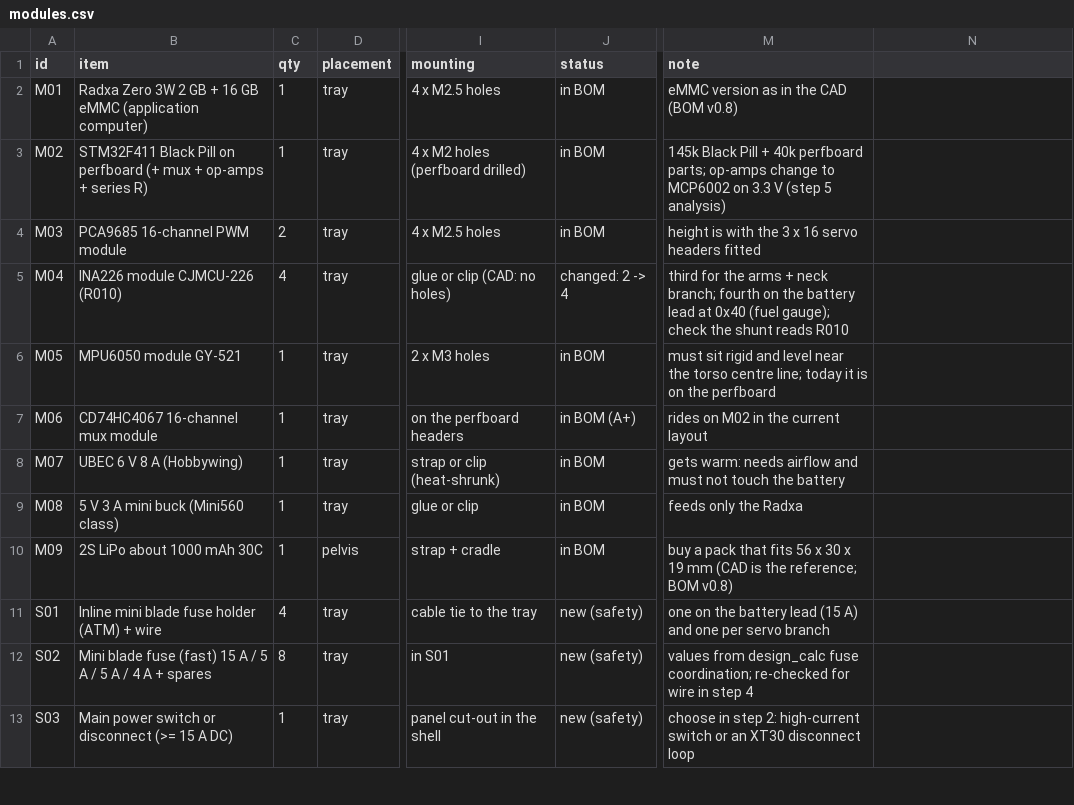
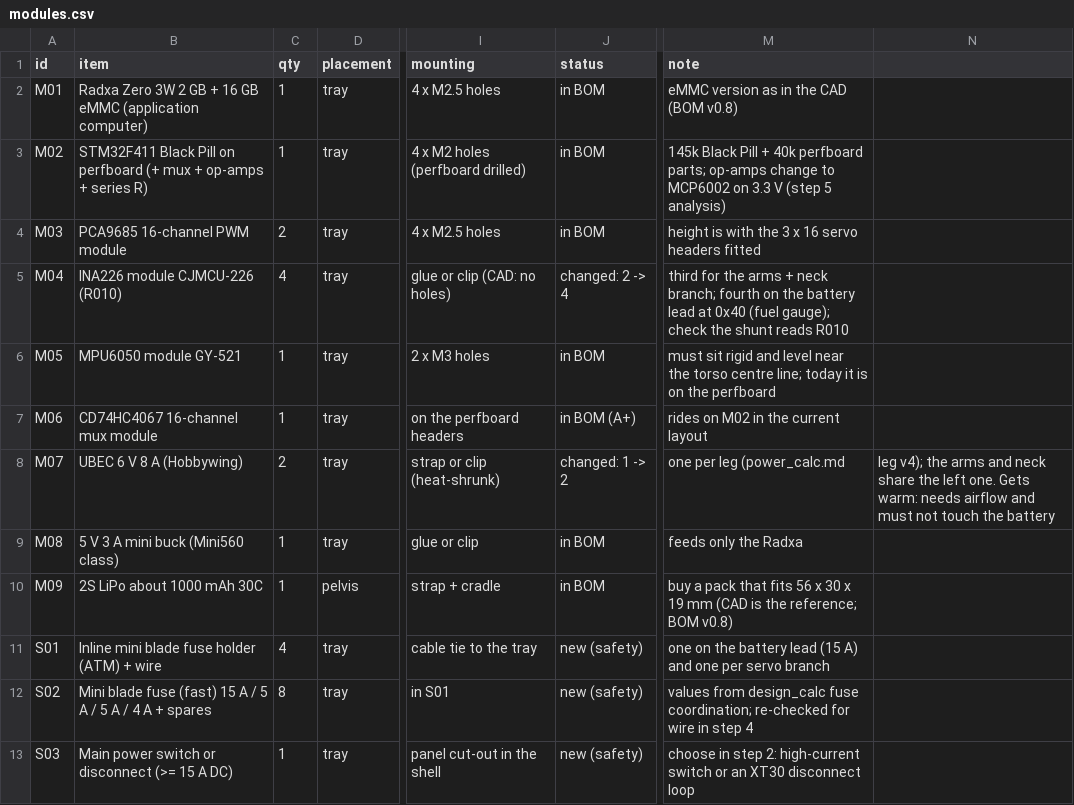
Before and after one commit to nguyenhau442001/Bazan_Humanoid, a CSV file: hardware/electrical/tray/modules.csv, drawn as a sheet; only a part is shown, gaps mark what is left out; the diff names each change by its address in the sheet, - before the commit and + after, or states it on an @@ line.

Commit message:
feat(power): size the servo power for leg v4
power_calc.py takes the walking currents from the MuJoCo twin (idle +
stall current x torque / stall torque per servo) and checks the firmware
trip, fuses, UBECs, wire and battery: walking peaks at 2.2 A per leg and
3.5 A in all. The 6 A / 200 ms leg trip stays (twice the walking peak,
inside the INA226 range, clear of the 5 A fuse's I2t). A single fault
(one leg at its trip) needs 6.6 A from its UBEC, so each leg gets its
own 6 V 8 A UBEC, the arms sharing the left one. The 1000 mAh pack gives
about 17 min of walking. Stall currents are design values in
hardware.py until the P0 bench, which now tests the DS3225 knee.

```diff
--- a/hardware/electrical/tray/modules.csv
+++ b/hardware/electrical/tray/modules.csv
-C8 (qty): 1
+C8 (qty): 2
-J8 (status): in BOM
+J8 (status): changed: 1 -> 2
-M8 (note): gets warm: needs airflow and must not touch the battery
+M8 (note): one per leg (power_calc.md
-N8: (empty)
+N8: leg v4); the arms and neck share the left one. Gets warm: needs airflow and must not touch the battery
```
Also changed, not shown: 4 other files.
